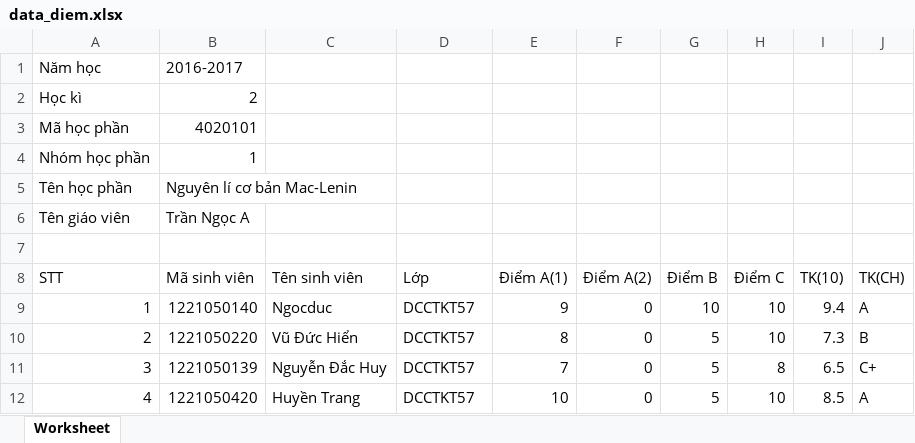
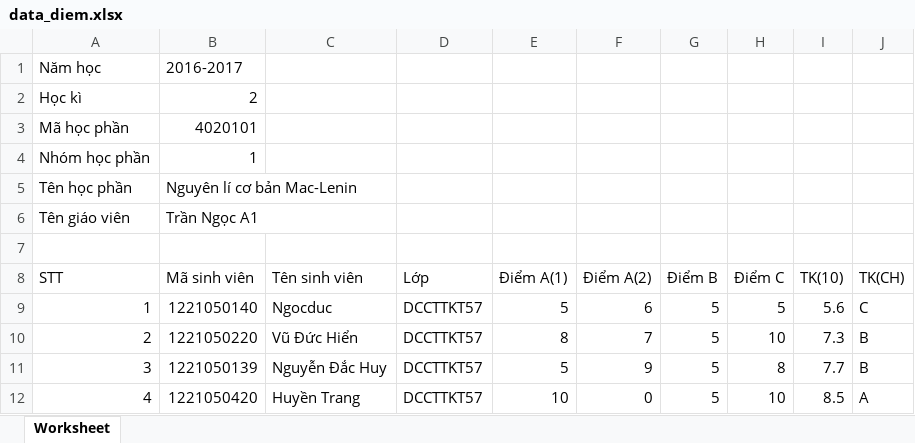
Before and after one commit to babysumo2912/Trang, an Excel workbook: data_diem.xlsx, sheet Worksheet, drawn as a sheet; values as stored, in another font and other column widths than the file's, no borders; the diff names each change by its address in the sheet, - before the commit and + after, or states it on an @@ line.

```diff
--- a/data_diem.xlsx (sheet Worksheet)
+++ b/data_diem.xlsx (sheet Worksheet)
-B6 (Mã sinh viên): Trần Ngọc A
+B6 (Mã sinh viên): Trần Ngọc A1
-D9:D12 (Lớp): DCCTKT57
+D9:D12 (Lớp): DCCTTKT57
-E9 (Điểm A(1)): 9
+E9 (Điểm A(1)): 5
-F9 (Điểm A(2)): 0
+F9 (Điểm A(2)): 6
-G9 (Điểm B): 10
+G9 (Điểm B): 5
-H9 (Điểm C): 10
+H9 (Điểm C): 5
-I9 (TK(10)): 9.4
+I9 (TK(10)): 5.6
-J9 (TK(CH)): A
+J9 (TK(CH)): C
-F10 (Điểm A(2)): 0
+F10 (Điểm A(2)): 7
-E11 (Điểm A(1)): 7
+E11 (Điểm A(1)): 5
-F11 (Điểm A(2)): 0
+F11 (Điểm A(2)): 9
-I11 (TK(10)): 6.5
+I11 (TK(10)): 7.7
-J11 (TK(CH)): C+
+J11 (TK(CH)): B
```
Also changed, not shown: 26 other files.
